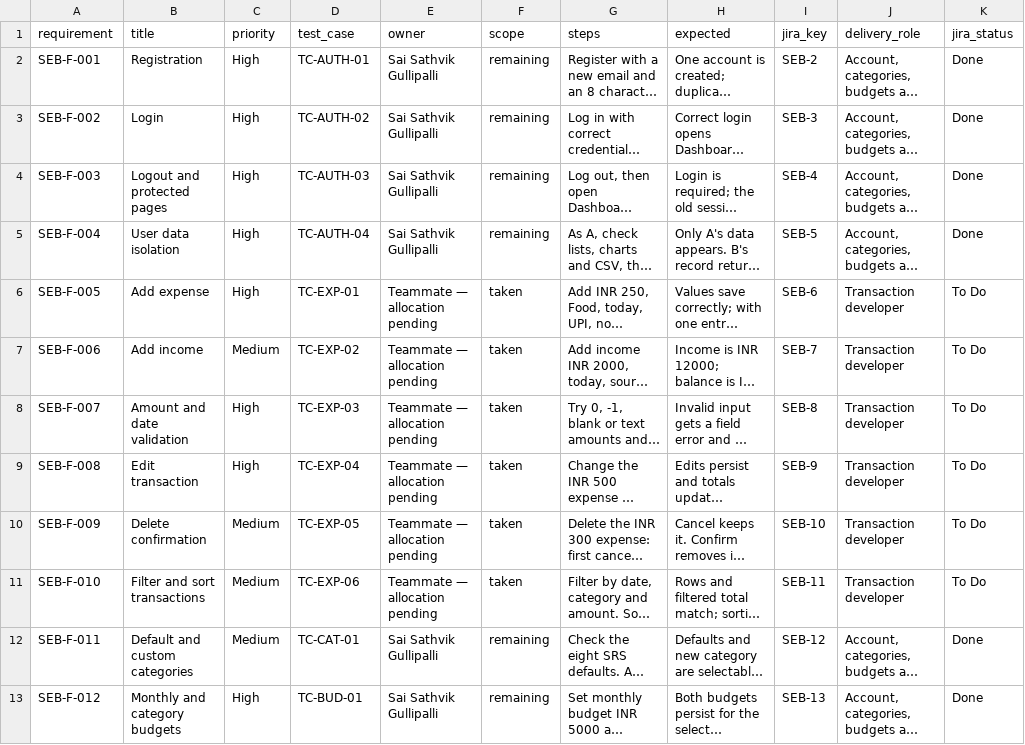
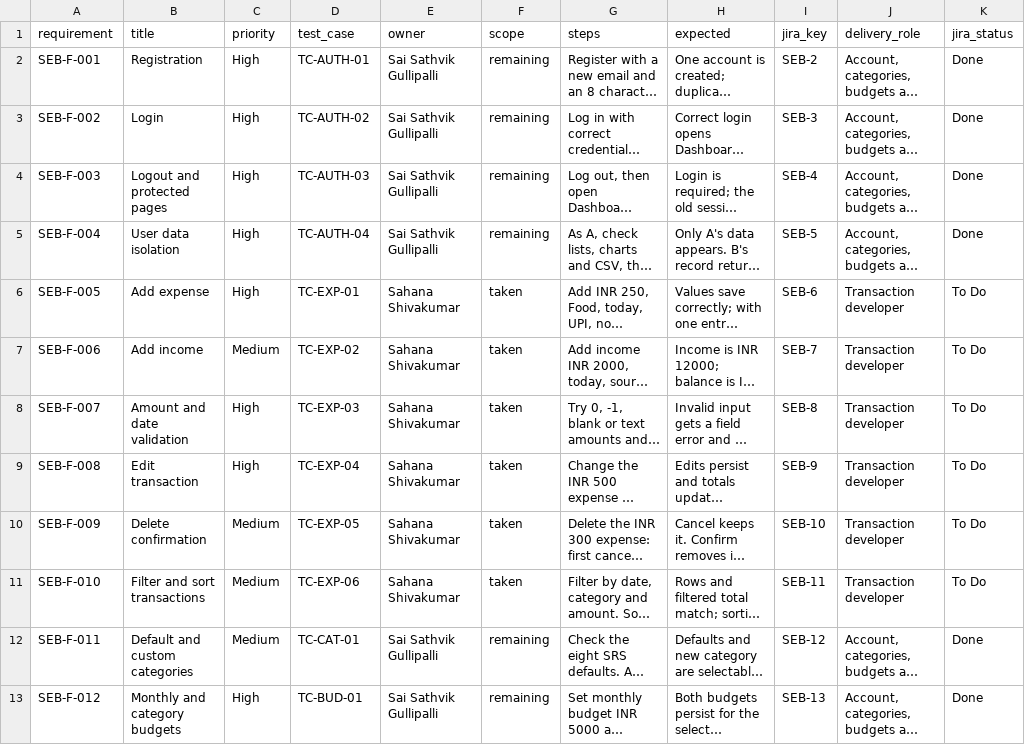
Before and after one commit to gsathvik73-afk/se-project, a CSV file: docs/traceability.csv, drawn as a sheet; only a part is shown; long unchanged cells end in …; the diff names each change by its address in the sheet, - before the commit and + after, or states it on an @@ line.

Commit message:
SEB-6 Record Sahana Transaction Management allocation

```diff
--- a/docs/traceability.csv
+++ b/docs/traceability.csv
-E6:E11 (owner): Teammate — allocation pending
+E6:E11 (owner): Sahana Shivakumar
```
Also changed, not shown: 4 other files.
